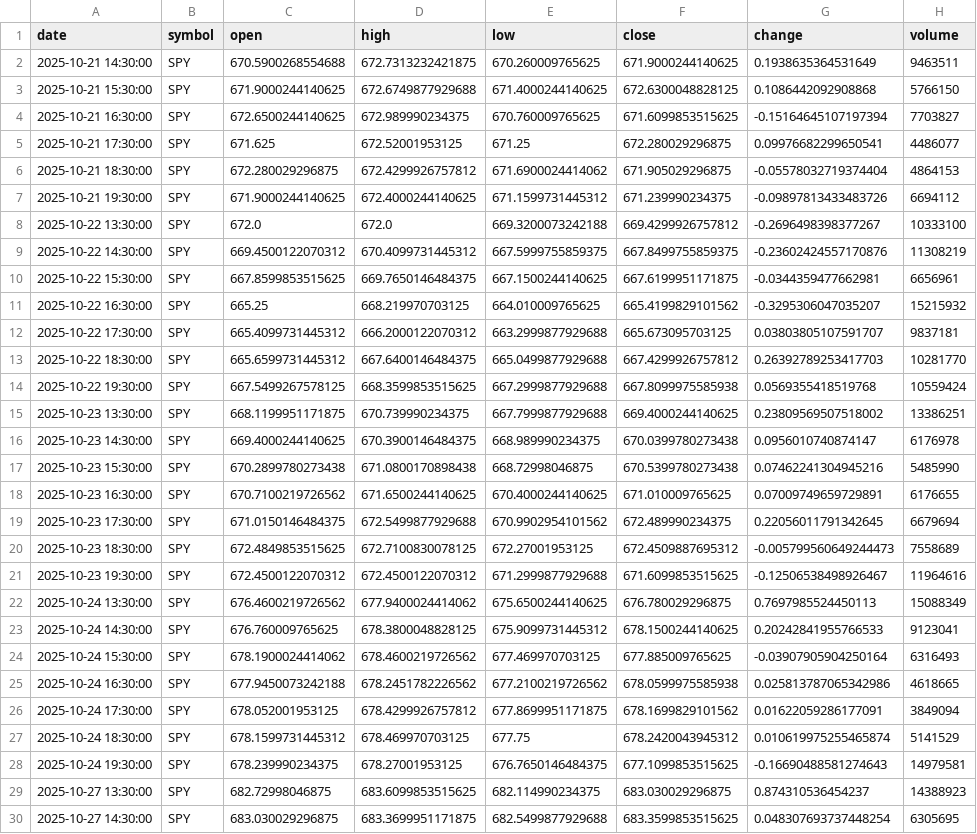
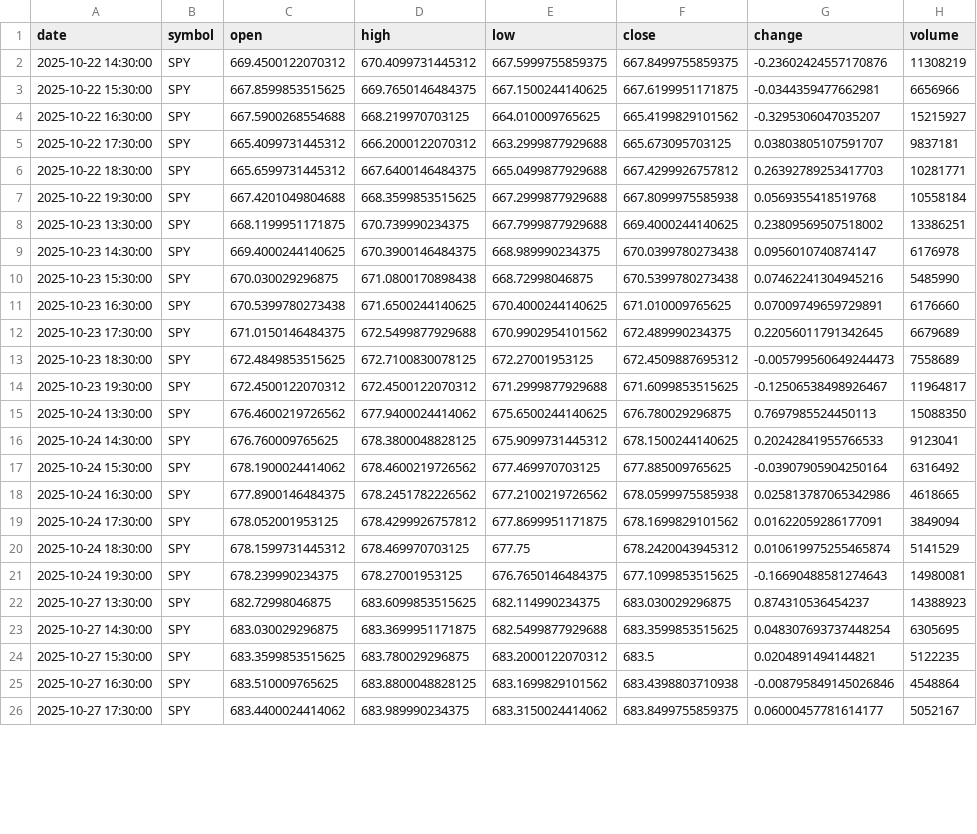
Before and after one commit to timhun/daily-podcast-stk, a CSV file: data/market/hourly_SPY.csv, drawn as a sheet; only a part is shown; the shorter side is filled out with more unchanged rows; the diff covers the shown part only.

```diff
--- a/data/market/hourly_SPY.csv
+++ b/data/market/hourly_SPY.csv
@@ -1,29 +1,22 @@
 date,symbol,open,high,low,close,change,volume
-2025-10-21 14:30:00,SPY,670.5900268554688,672.7313232421875,670.260009765625,671.9000244140625,0.1938635364531649,9463511
-2025-10-21 15:30:00,SPY,671.9000244140625,672.6749877929688,671.4000244140625,672.6300048828125,0.1086442092908868,5766150
-2025-10-21 16:30:00,SPY,672.6500244140625,672.989990234375,670.760009765625,671.6099853515625,-0.15164645107197394,7703827
-2025-10-21 17:30:00,SPY,671.625,672.52001953125,671.25,672.280029296875,0.09976682299650541,4486077
-2025-10-21 18:30:00,SPY,672.280029296875,672.4299926757812,671.6900024414062,671.905029296875,-0.05578032719374404,4864153
-2025-10-21 19:30:00,SPY,671.9000244140625,672.4000244140625,671.1599731445312,671.239990234375,-0.09897813433483726,6694112
-2025-10-22 13:30:00,SPY,672.0,672.0,669.3200073242188,669.4299926757812,-0.2696498398377267,10333100
 2025-10-22 14:30:00,SPY,669.4500122070312,670.4099731445312,667.5999755859375,667.8499755859375,-0.23602424557170876,11308219
-2025-10-22 15:30:00,SPY,667.8599853515625,669.7650146484375,667.1500244140625,667.6199951171875,-0.0344359477662981,6656961
-2025-10-22 16:30:00,SPY,665.25,668.219970703125,664.010009765625,665.4199829101562,-0.3295306047035207,15215932
+2025-10-22 15:30:00,SPY,667.8599853515625,669.7650146484375,667.1500244140625,667.6199951171875,-0.0344359477662981,6656966
+2025-10-22 16:30:00,SPY,667.5900268554688,668.219970703125,664.010009765625,665.4199829101562,-0.3295306047035207,15215927
 2025-10-22 17:30:00,SPY,665.4099731445312,666.2000122070312,663.2999877929688,665.673095703125,0.03803805107591707,9837181
-2025-10-22 18:30:00,SPY,665.6599731445312,667.6400146484375,665.0499877929688,667.4299926757812,0.26392789253417703,10281770
-2025-10-22 19:30:00,SPY,667.5499267578125,668.3599853515625,667.2999877929688,667.8099975585938,0.0569355418519768,10559424
+2025-10-22 18:30:00,SPY,665.6599731445312,667.6400146484375,665.0499877929688,667.4299926757812,0.26392789253417703,10281771
+2025-10-22 19:30:00,SPY,667.4201049804688,668.3599853515625,667.2999877929688,667.8099975585938,0.0569355418519768,10558184
 2025-10-23 13:30:00,SPY,668.1199951171875,670.739990234375,667.7999877929688,669.4000244140625,0.23809569507518002,13386251
 2025-10-23 14:30:00,SPY,669.4000244140625,670.3900146484375,668.989990234375,670.0399780273438,0.0956010740874147,6176978
-2025-10-23 15:30:00,SPY,670.2899780273438,671.0800170898438,668.72998046875,670.5399780273438,0.07462241304945216,5485990
-2025-10-23 16:30:00,SPY,670.7100219726562,671.6500244140625,670.4000244140625,671.010009765625,0.07009749659729891,6176655
-2025-10-23 17:30:00,SPY,671.0150146484375,672.5499877929688,670.9902954101562,672.489990234375,0.22056011791342645,6679694
+2025-10-23 15:30:00,SPY,670.030029296875,671.0800170898438,668.72998046875,670.5399780273438,0.07462241304945216,5485990
+2025-10-23 16:30:00,SPY,670.5399780273438,671.6500244140625,670.4000244140625,671.010009765625,0.07009749659729891,6176660
+2025-10-23 17:30:00,SPY,671.0150146484375,672.5499877929688,670.9902954101562,672.489990234375,0.22056011791342645,6679689
 2025-10-23 18:30:00,SPY,672.4849853515625,672.7100830078125,672.27001953125,672.4509887695312,-0.005799560649244473,7558689
-2025-10-23 19:30:00,SPY,672.4500122070312,672.4500122070312,671.2999877929688,671.6099853515625,-0.12506538498926467,11964616
-2025-10-24 13:30:00,SPY,676.4600219726562,677.9400024414062,675.6500244140625,676.780029296875,0.7697985524450113,15088349
+2025-10-23 19:30:00,SPY,672.4500122070312,672.4500122070312,671.2999877929688,671.6099853515625,-0.12506538498926467,11964817
+2025-10-24 13:30:00,SPY,676.4600219726562,677.9400024414062,675.6500244140625,676.780029296875,0.7697985524450113,15088350
 2025-10-24 14:30:00,SPY,676.760009765625,678.3800048828125,675.9099731445312,678.1500244140625,0.20242841955766533,9123041
-2025-10-24 15:30:00,SPY,678.1900024414062,678.4600219726562,677.469970703125,677.885009765625,-0.03907905904250164,6316493
-2025-10-24 16:30:00,SPY,677.9450073242188,678.2451782226562,677.2100219726562,678.0599975585938,0.025813787065342986,4618665
+2025-10-24 15:30:00,SPY,678.1900024414062,678.4600219726562,677.469970703125,677.885009765625,-0.03907905904250164,6316492
+2025-10-24 16:30:00,SPY,677.8900146484375,678.2451782226562,677.2100219726562,678.0599975585938,0.025813787065342986,4618665
 2025-10-24 17:30:00,SPY,678.052001953125,678.4299926757812,677.8699951171875,678.1699829101562,0.01622059286177091,3849094
 2025-10-24 18:30:00,SPY,678.1599731445312,678.469970703125,677.75,678.2420043945312,0.010619975255465874,5141529
-2025-10-24 19:30:00,SPY,678.239990234375,678.27001953125,676.7650146484375,677.1099853515625,-0.16690488581274643,14979581
+2025-10-24 19:30:00,SPY,678.239990234375,678.27001953125,676.7650146484375,677.1099853515625,-0.16690488581274643,14980081
 2025-10-27 13:30:00,SPY,682.72998046875,683.6099853515625,682.114990234375,683.030029296875,0.874310536454237,14388923
```
Also changed, not shown: 7 added rows and 27 edited cells elsewhere in this file, data/market/daily_JPM.csv, data/market/daily_META.csv, 39 other files.
